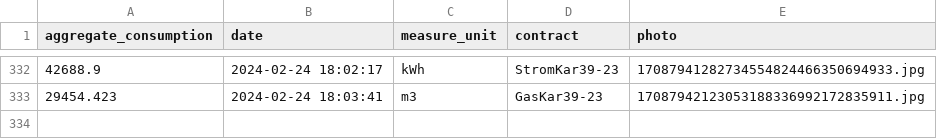
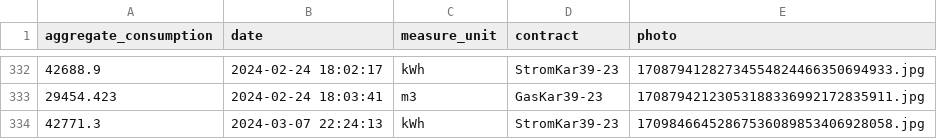
Before and after one commit to klupp/HomeExpenses, a CSV file: measurements.csv, drawn as a sheet; only a part is shown, gaps mark what is left out.

Commit message:
New Electricity measurement for StromKar39-23 on 2024-03-07 22:24:13

```diff
--- a/measurements.csv
+++ b/measurements.csv
@@ -333 +333,2 @@ aggregate_consumption,date,measure_unit,contract,photo
 29454.423,2024-02-24 18:03:41,m3,GasKar39-23,17087942123053188336992172835911.jpg
+42771.3,2024-03-07 22:24:13,kWh,StromKar39-23,17098466452867536089853406928058.jpg
```
Also changed, not shown: 1 other file.
